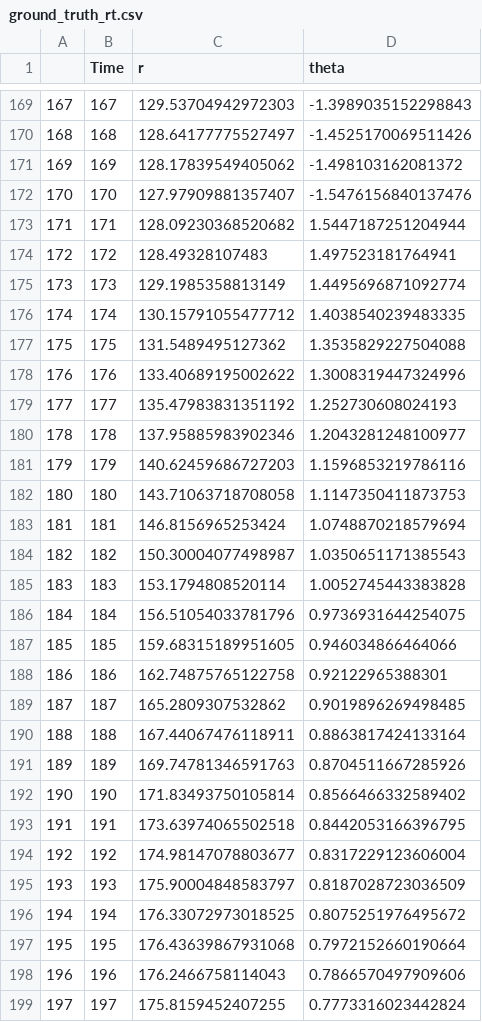
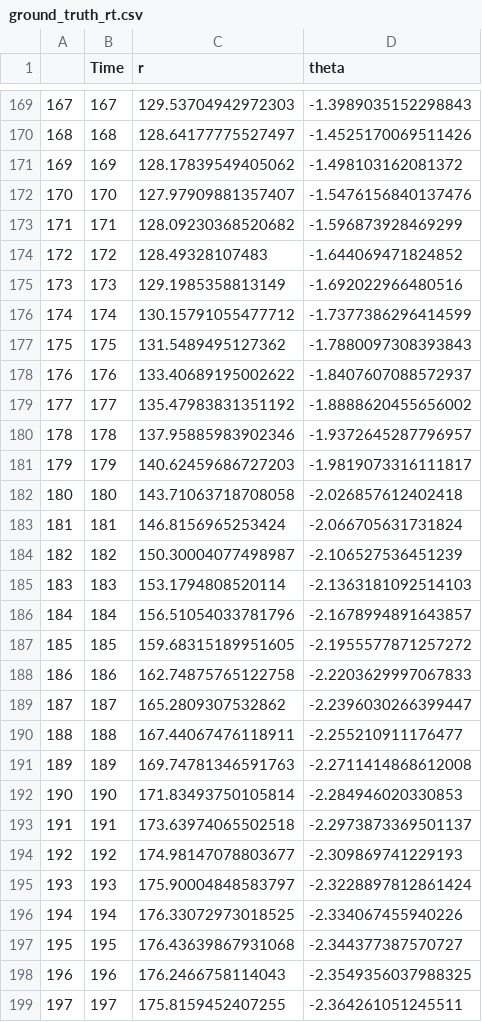
Before and after one commit to saipraneethd-zz/Robotic_Perception, a CSV file: data/loop/ground_truth_rt.csv, drawn as a sheet; only a part is shown, gaps mark what is left out; the diff covers the shown part only.

```diff
--- a/data/loop/ground_truth_rt.csv
+++ b/data/loop/ground_truth_rt.csv
@@ -172,28 +172,28 @@
 170,170,127.97909881357407,-1.5476156840137476
-171,171,128.09230368520682,1.5447187251204944
-172,172,128.49328107483,1.497523181764941
-173,173,129.1985358813149,1.4495696871092774
-174,174,130.15791055477712,1.4038540239483335
-175,175,131.5489495127362,1.3535829227504088
-176,176,133.40689195002622,1.3008319447324996
-177,177,135.47983831351192,1.252730608024193
-178,178,137.95885983902346,1.2043281248100977
-179,179,140.62459686727203,1.1596853219786116
-180,180,143.71063718708058,1.1147350411873753
-181,181,146.8156965253424,1.0748870218579694
-182,182,150.30004077498987,1.0350651171385543
-183,183,153.1794808520114,1.0052745443383828
-184,184,156.51054033781796,0.9736931644254075
-185,185,159.68315189951605,0.946034866464066
-186,186,162.74875765122758,0.92122965388301
-187,187,165.2809307532862,0.9019896269498485
-188,188,167.44067476118911,0.8863817424133164
-189,189,169.74781346591763,0.8704511667285926
-190,190,171.83493750105814,0.8566466332589402
-191,191,173.63974065502518,0.8442053166396795
-192,192,174.98147078803677,0.8317229123606004
-193,193,175.90004848583797,0.8187028723036509
-194,194,176.33072973018525,0.8075251976495672
-195,195,176.43639867931068,0.7972152660190664
-196,196,176.2466758114043,0.7866570497909606
-197,197,175.8159452407255,0.7773316023442824
+171,171,128.09230368520682,-1.596873928469299
+172,172,128.49328107483,-1.644069471824852
+173,173,129.1985358813149,-1.692022966480516
+174,174,130.15791055477712,-1.7377386296414599
+175,175,131.5489495127362,-1.7880097308393843
+176,176,133.40689195002622,-1.8407607088572937
+177,177,135.47983831351192,-1.8888620455656002
+178,178,137.95885983902346,-1.9372645287796957
+179,179,140.62459686727203,-1.9819073316111817
+180,180,143.71063718708058,-2.026857612402418
+181,181,146.8156965253424,-2.066705631731824
+182,182,150.30004077498987,-2.106527536451239
+183,183,153.1794808520114,-2.1363181092514103
+184,184,156.51054033781796,-2.1678994891643857
+185,185,159.68315189951605,-2.1955577871257272
+186,186,162.74875765122758,-2.2203629997067833
+187,187,165.2809307532862,-2.2396030266399447
+188,188,167.44067476118911,-2.255210911176477
+189,189,169.74781346591763,-2.2711414868612008
+190,190,171.83493750105814,-2.284946020330853
+191,191,173.63974065502518,-2.2973873369501137
+192,192,174.98147078803677,-2.309869741229193
+193,193,175.90004848583797,-2.3228897812861424
+194,194,176.33072973018525,-2.334067455940226
+195,195,176.43639867931068,-2.344377387570727
+196,196,176.2466758114043,-2.3549356037988325
+197,197,175.8159452407255,-2.364261051245511
```
Also changed, not shown: 154 edited cells elsewhere in this file, data/loop/gauss_noise1_rt.csv, data/loop/gauss_noise2_rt.csv, 10 other files.
